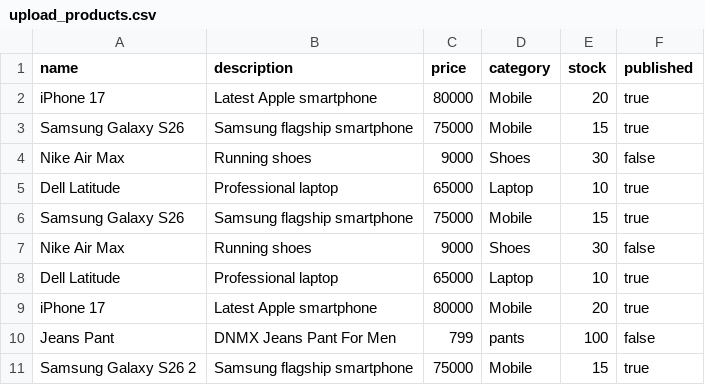
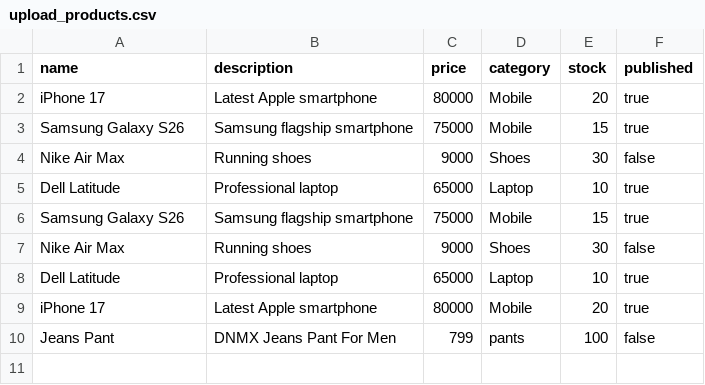
Before and after one commit to Kalicheti-Ajay/TL-Ecommerce-Backend, a CSV file: sample-data/upload_products.csv, drawn as a sheet; the diff names each change by its address in the sheet, - before the commit and + after, or states it on an @@ line.

```diff
--- a/sample-data/upload_products.csv
+++ b/sample-data/upload_products.csv
-row 11: Samsung Galaxy S26 2 | Samsung flagship smartphone | 75000 | Mobile | 15 | true
```
Also changed, not shown: sample-data/products.csv, 5 other files.
